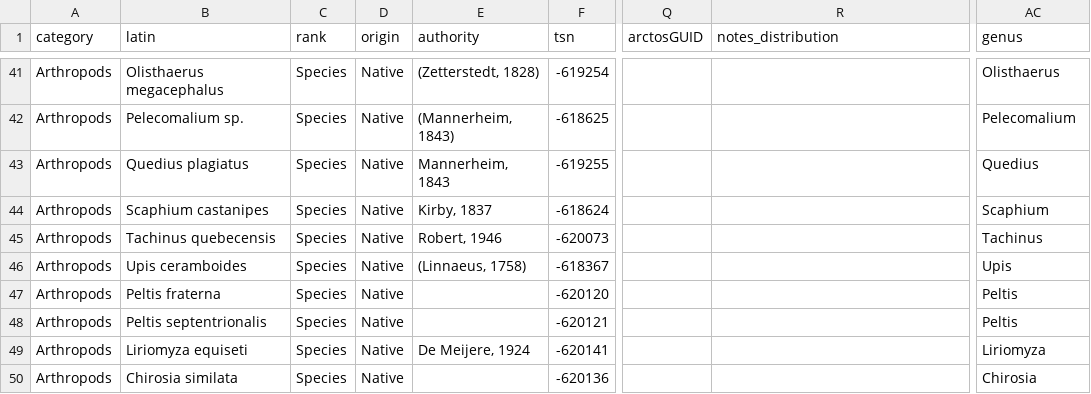
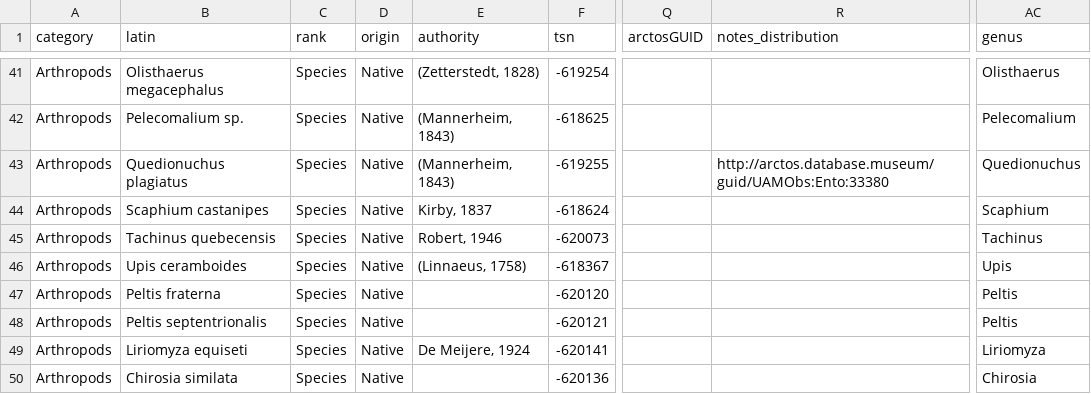
Before and after one commit to Kenai-NWR-bio/KenaiNWRspecies, a CSV file: data/additions.csv, drawn as a sheet; only a part is shown, gaps mark what is left out; the diff names each change by its address in the sheet, - before the commit and + after, or states it on an @@ line.

Commit message:
Update Quedionuchus plagiatus

```diff
--- a/data/additions.csv
+++ b/data/additions.csv
-B43 (latin): Quedius plagiatus
+B43 (latin): Quedionuchus plagiatus
-E43 (authority): Mannerheim, 1843
+E43 (authority): (Mannerheim, 1843)
-R43 (notes_distribution): (empty)
+R43 (notes_distribution): http://arctos.database.museum/guid/UAMObs:Ento:33380
-AC43 (genus): Quedius
+AC43 (genus): Quedionuchus
```
Also changed, not shown: 3 other files.
